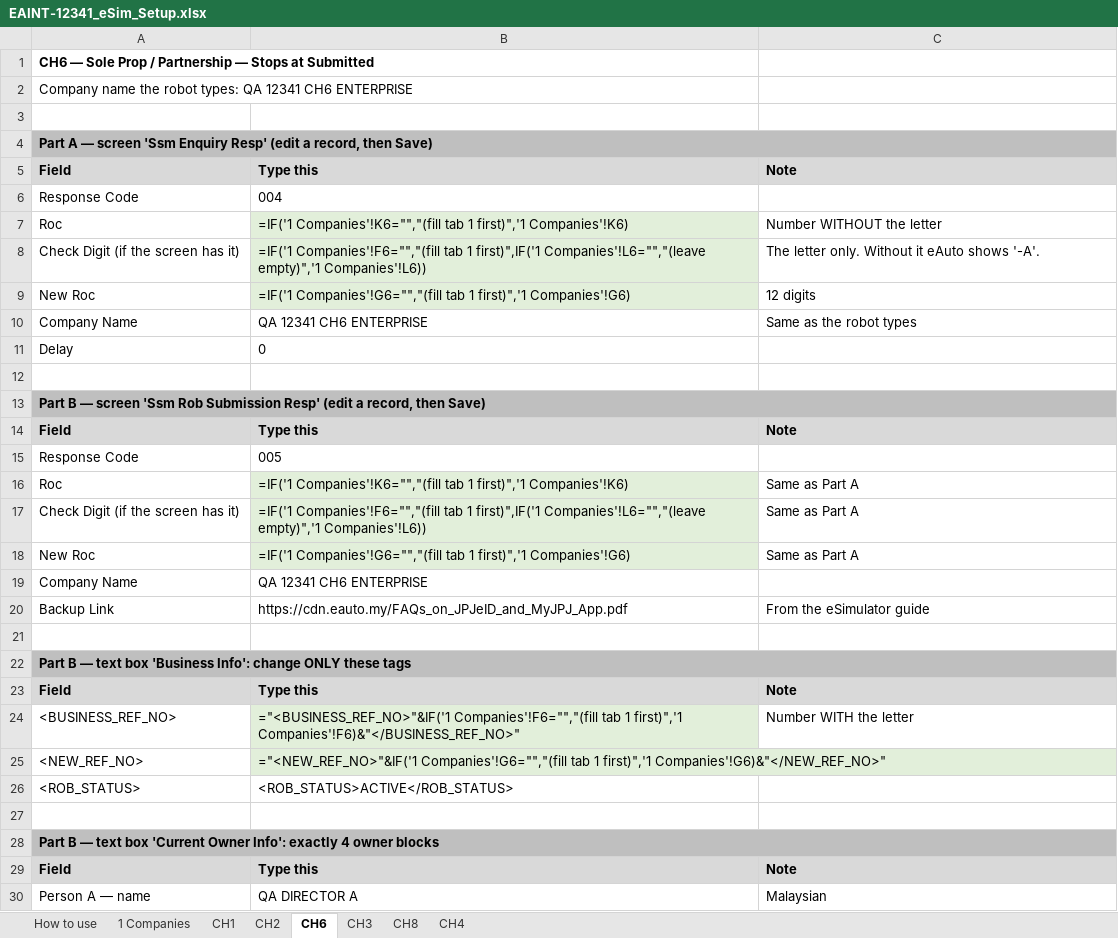
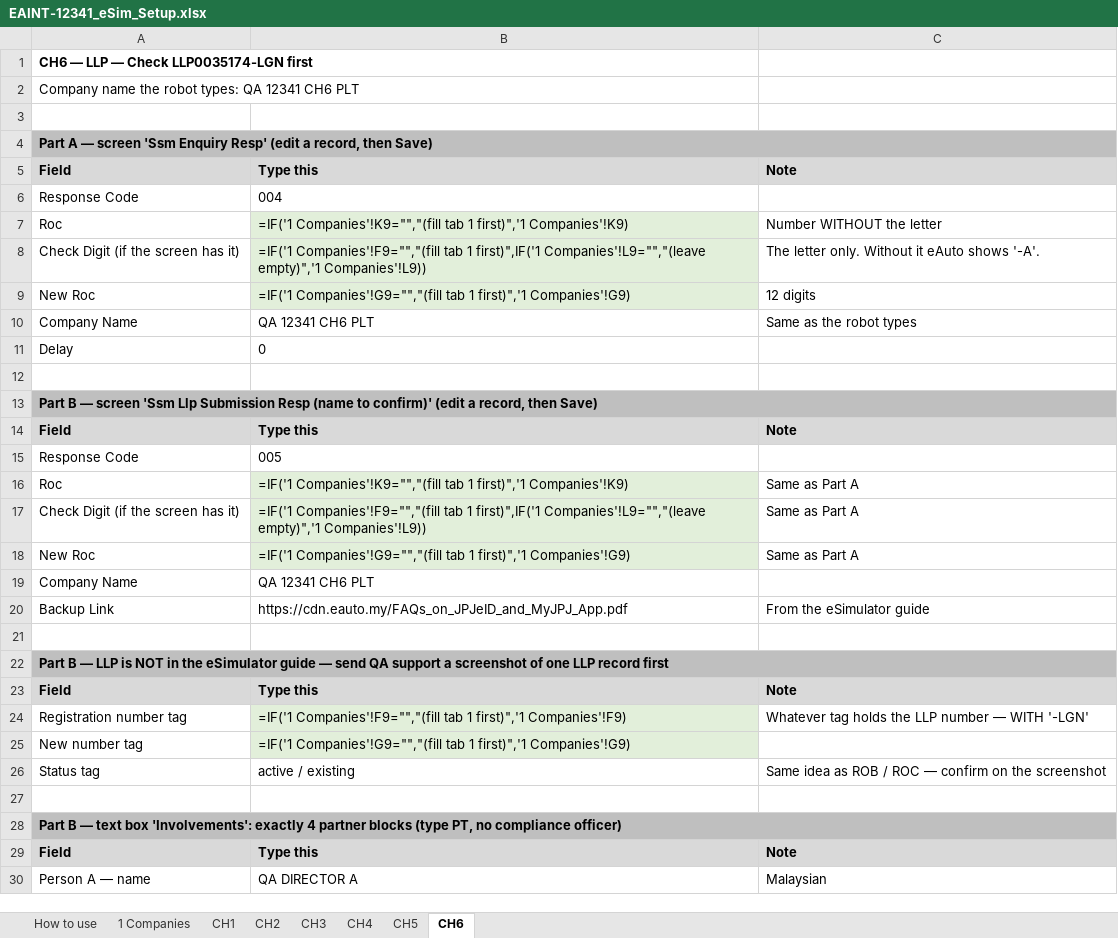
Before and after one commit to MF-Azila/test, an Excel workbook: EAINT-12341/cr/EAINT-12341/02-plan/EAINT-12341_eSim_Setup.xlsx, sheet CH6, drawn as a sheet; only a part is shown; values as stored, in another font and other column widths than the file's, no borders; formulas without a stored value are shown as written; removed rows and columns are numbered as before the commit, all else as after; the diff covers the shown part only; the diff names each change by its address in the sheet, - before the commit and + after, or states it on an @@ line.

```diff
--- a/EAINT-12341/cr/EAINT-12341/02-plan/EAINT-12341_eSim_Setup.xlsx (sheet CH6)
+++ b/EAINT-12341/cr/EAINT-12341/02-plan/EAINT-12341_eSim_Setup.xlsx (sheet CH6)
-sheet tab: CH8
+sheet tab: CH5
@@ sheet tab order changed: How to use | 1 Companies | CH1 | CH2 | CH3 | CH4 | CH5 | CH6 @@
-A1: CH6 — Sole Prop / Partnership — Stops at Submitted
+A1: CH6 — LLP — Check LLP0035174-LGN first
-A2: …12341 CH6 ENTERPRISE
+A2: …12341 CH6 PLT
-B7: =IF('1 Companies'!K6="","(fill tab 1 first)",'1 Companies'!K6)
+B7: =IF('1 Companies'!K9="","(fill tab 1 first)",'1 Companies'!K9)
-B8: =IF('1 Companies'!F6="","(fill tab 1 first)",IF('1 Companies'!L6="","(leave empty)",'1 Companies'!L6))
+B8: =IF('1 Companies'!F9="","(fill tab 1 first)",IF('1 Companies'!L9="","(leave empty)",'1 Companies'!L9))
-B9: =IF('1 Companies'!G6="","(fill tab 1 first)",'1 Companies'!G6)
+B9: =IF('1 Companies'!G9="","(fill tab 1 first)",'1 Companies'!G9)
-B10: QA 12341 CH6 ENTERPRISE
+B10: QA 12341 CH6 PLT
-A13: …screen 'Ssm Rob Submission Resp' (edit a…
+A13: …screen 'Ssm Llp Submission Resp (name to confirm)' (edit a…
-B16: =IF('1 Companies'!K6="","(fill tab 1 first)",'1 Companies'!K6)
+B16: =IF('1 Companies'!K9="","(fill tab 1 first)",'1 Companies'!K9)
-B17: =IF('1 Companies'!F6="","(fill tab 1 first)",IF('1 Companies'!L6="","(leave empty)",'1 Companies'!L6))
+B17: =IF('1 Companies'!F9="","(fill tab 1 first)",IF('1 Companies'!L9="","(leave empty)",'1 Companies'!L9))
-B18: =IF('1 Companies'!G6="","(fill tab 1 first)",'1 Companies'!G6)
+B18: =IF('1 Companies'!G9="","(fill tab 1 first)",'1 Companies'!G9)
-B19: QA 12341 CH6 ENTERPRISE
+B19: QA 12341 CH6 PLT
-A22: …B — text box 'Business Info': change ONLY these tags
+A22: …B — LLP is NOT in the eSimulator guide — send QA support a screenshot of one LLP record first
-row 24: <BUSINESS_REF_NO> | ="<BUSINESS_REF_NO>"&IF('1 Companies'!F6="","(fill tab 1 first)",'1 Companies'!F6)&"</BUSINESS_REF_NO>" | Number WITH the letter
-row 25: <NEW_REF_NO> | ="<NEW_REF_NO>"&IF('1 Companies'!G6="","(fill tab 1 first)",'1 Companies'!G6)&"</NEW_REF_NO>"
-row 26: <ROB_STATUS> | <ROB_STATUS>ACTIVE</ROB_STATUS>
+row 24: Registration number tag | =IF('1 Companies'!F9="","(fill tab 1 first)",'1 Companies'!F9) | Whatever tag holds the LLP number — WITH '-LGN'
+row 25: New number tag | =IF('1 Companies'!G9="","(fill tab 1 first)",'1 Companies'!G9)
+row 26: Status tag | active / existing | Same idea as ROB / ROC — confirm on the screenshot
-A28: …text box 'Current Owner Info': exactly 4 owner blocks
+A28: …text box 'Involvements': exactly 4 partner blocks (type PT, no compliance officer)
```
Also changed, not shown: 4 edited cells elsewhere in this sheet, sheet CH4, sheet CH3, sheet CH2, sheet 1 Companies, sheet CH1, sheet CH5, 1 more sheet, EAINT-12341/cr/EAINT-12341/02-plan/EAINT-12341_Test_Cases_v1.3.xlsx, 11 other files.
